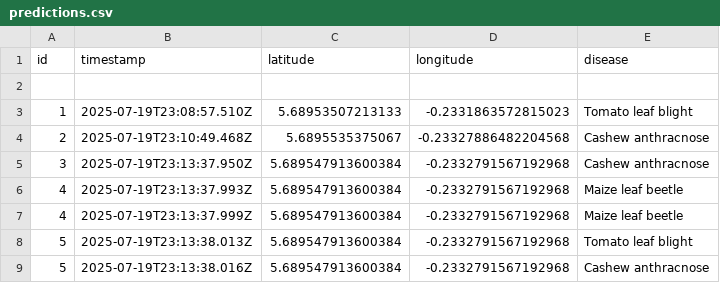
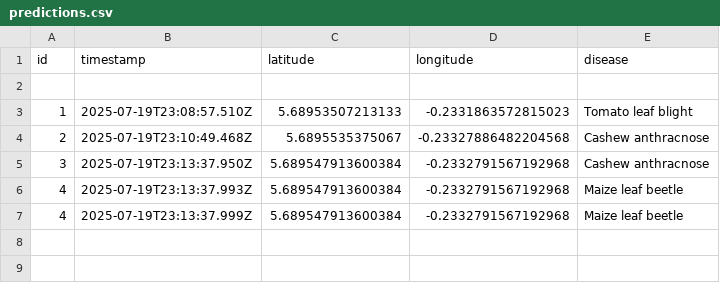
Before and after one commit to soloeinsteinmit/sonu-ai, a CSV file: server/predictions.csv, drawn as a sheet; the diff names each change by its address in the sheet, - before the commit and + after, or states it on an @@ line.

```diff
--- a/server/predictions.csv
+++ b/server/predictions.csv
-row 8: 5 | 2025-07-19T23:13:38.013Z | 5.689547913600384 | -0.2332791567192968 | Tomato leaf blight
-row 9: 5 | 2025-07-19T23:13:38.016Z | 5.689547913600384 | -0.2332791567192968 | Cashew anthracnose
```
Also changed, not shown: 1 other file.
